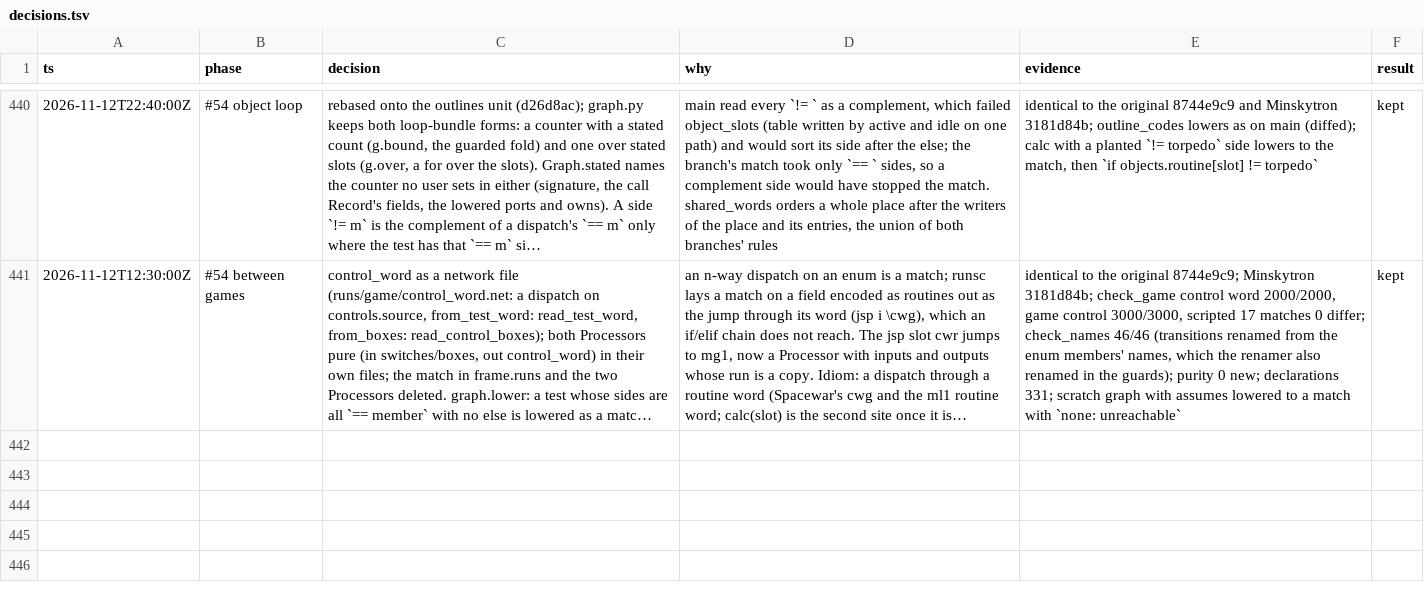
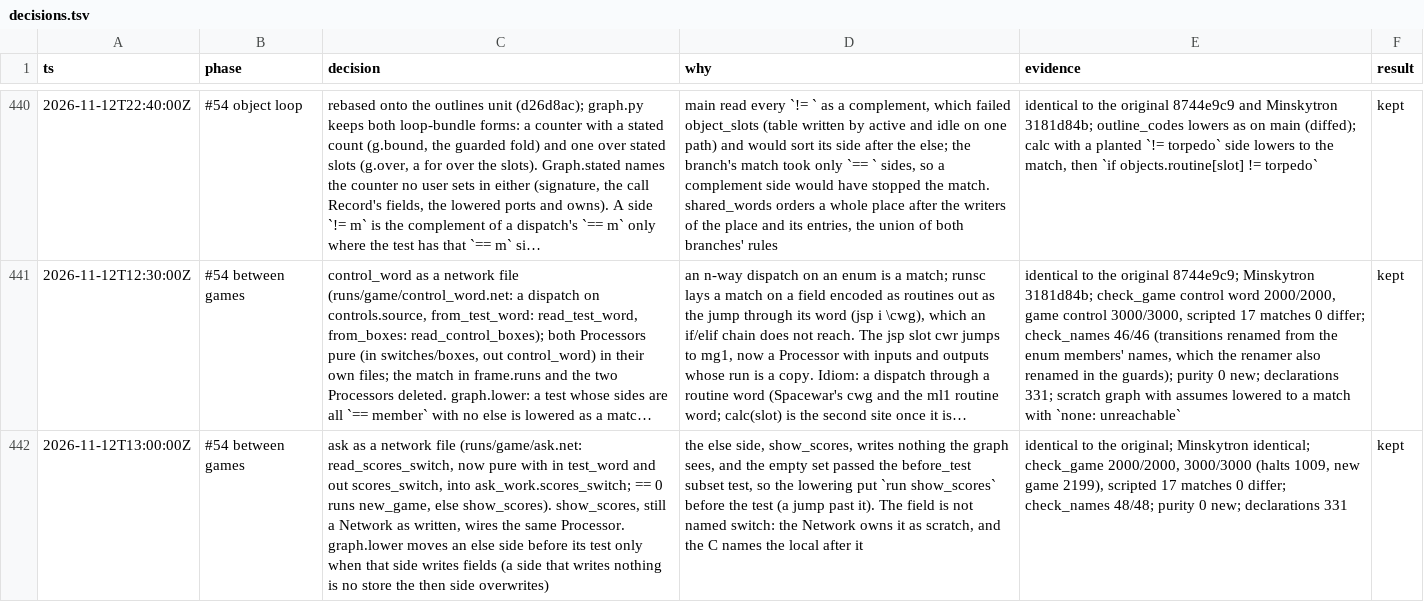
Before and after one commit to wScottSh/runs-spacewar, a TSV file: docs/decisions.tsv, drawn as a sheet; only a part is shown, gaps mark what is left out; long unchanged cells end in …; the diff names each change by its address in the sheet, - before the commit and + after, or states it on an @@ line.

```diff
--- a/docs/decisions.tsv
+++ b/docs/decisions.tsv
+row 442: 2026-11-12T13:00:00Z | #54 between games | ask as a network file (runs/game/ask.net: read_scores_switch, now pure with in test_word and out scores_switch, into ask_work.scores_switch; == 0 runs new_game, else show_scores). show_scores, still a Network as written, wires the same Processor. graph.lower moves an else side before its test only when that side writes fields (a side that writes nothing is no store the then side overwrites) | the else side, show_scores, writes nothing the graph sees, and the empty set passed the before_test subset test, so the lowering put `run show_scores` before the test (a jump past it). The field is not named switch: the Network owns it as scratch, and the C names the local after it | identical to the original; Minskytron identical; check_game 2000/2000, 3000/3000 (halts 1009, new game 2199), scripted 17 matches 0 differ; check_names 48/48; purity 0 new; declarations 331 | kept
```
Also changed, not shown: 6 other files.
